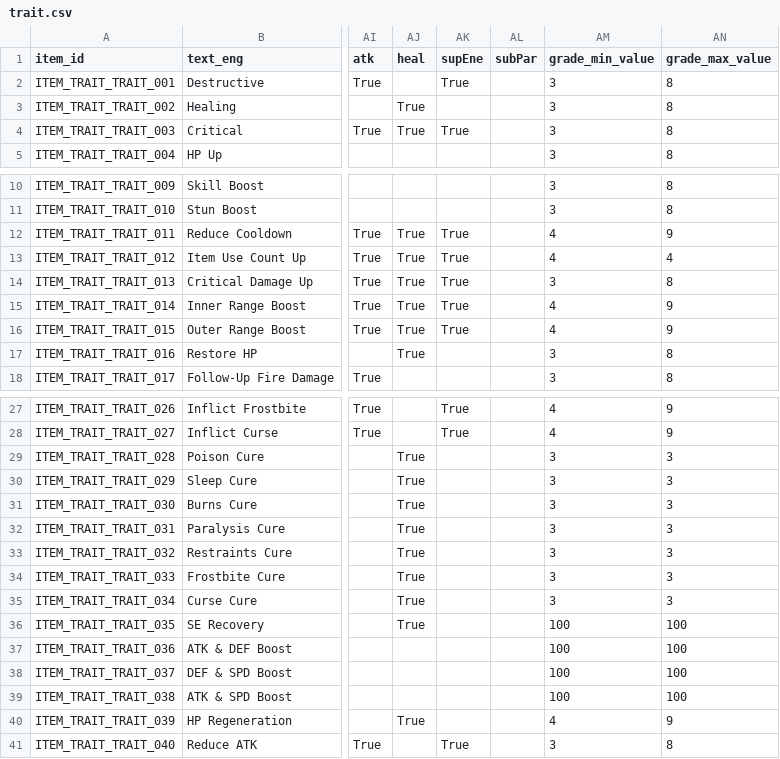
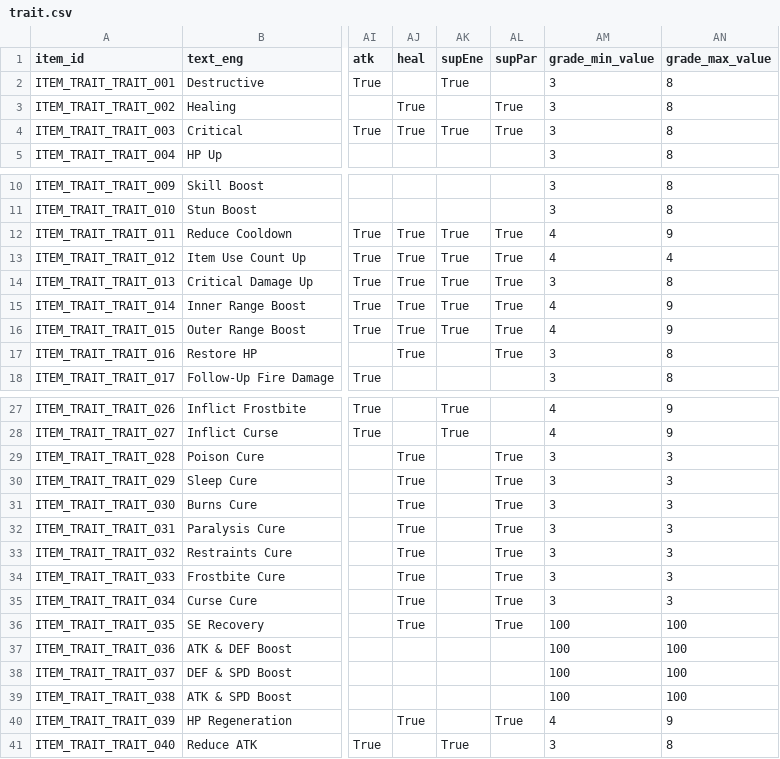
Before and after one commit to CatClawed/AtelierDatamining, a CSV file: [A26] Yumia/output/trait.csv, drawn as a sheet; only a part is shown, gaps mark what is left out; the diff covers the shown part only; the diff names each change by its address in the sheet, - before the commit and + after, or states it on an @@ line.

Commit message:
Trait mistake.

```diff
--- a/[A26] Yumia/output/trait.csv
+++ b/[A26] Yumia/output/trait.csv
-AL1: subPar
+AL1: supPar
-AL3:AL4 (supPar): (empty)
+AL3:AL4 (supPar): True
-AL12:AL17 (supPar): (empty)
+AL12:AL17 (supPar): True
-AL29:AL36 (supPar): (empty)
+AL29:AL36 (supPar): True
-AL40 (supPar): (empty)
+AL40 (supPar): True
```
Also changed, not shown: 16 edited cells elsewhere in this file, 1 other file.
